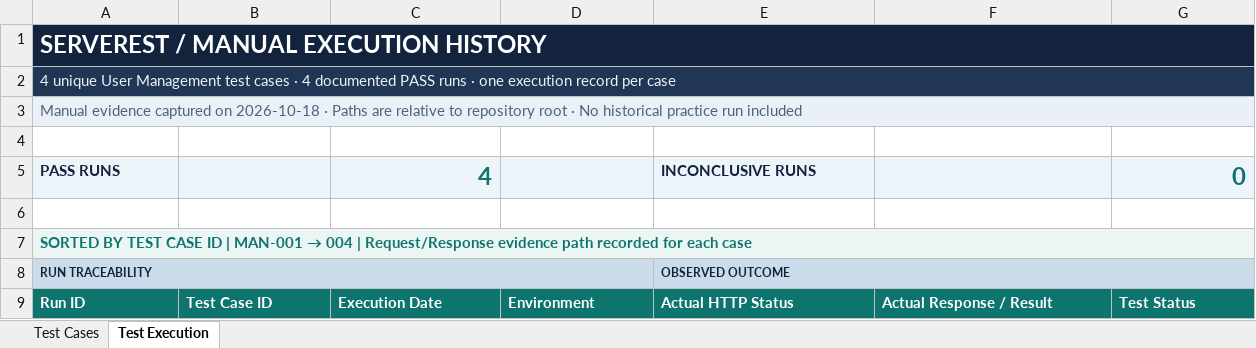
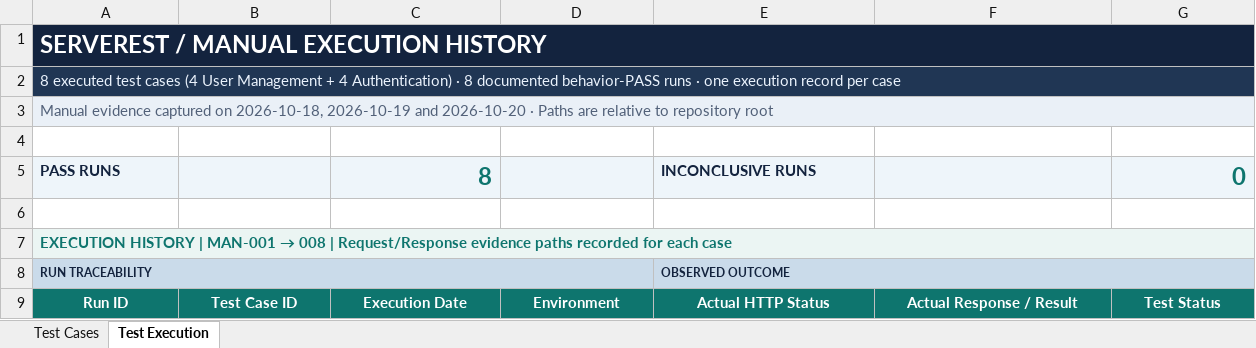
Before and after one commit to kritsada-chaisongkram/serverest-api-testing, an Excel workbook: test-documentation/ServeRest_API_Test_Cases.xlsx, sheet Test Execution, drawn as a sheet; only a part is shown; values as stored, in another font and other column widths than the file's, no borders; conditional formats not drawn; the diff covers the shown part only; the diff names each change by its address in the sheet, - before the commit and + after, or states it on an @@ line.

Commit message:
Add ServeRest Authentication manual testing milestone

```diff
--- a/test-documentation/ServeRest_API_Test_Cases.xlsx (sheet Test Execution)
+++ b/test-documentation/ServeRest_API_Test_Cases.xlsx (sheet Test Execution)
-A2: 4 unique User Management test cases · 4 documented PASS runs ·…
+A2: 8 executed test cases (4 User Management + 4 Authentication) · 8 documented behavior-PASS runs ·…
-A3: …captured on 2026-10-18 · Paths are relative to repository root · No historical practice run included
+A3: …captured on 2026-10-18, 2026-10-19 and 2026-10-20 · Paths are relative to repository root
-C5: 4
+C5: 8
@@ A7: SORTED BY TEST CASE ID | MAN-001 → 004 | Request/Response evidence path recorded for… → EXECUTION HISTORY | MAN-001 → 008 | Request/Response evidence paths recorded for… @@
-A9:G9 alignment: left
+A9:G9 alignment: center
```
Also changed, not shown: 4 added rows, 4 edited cells and cell formats elsewhere in this sheet, sheet Test Cases, 12 other files.
